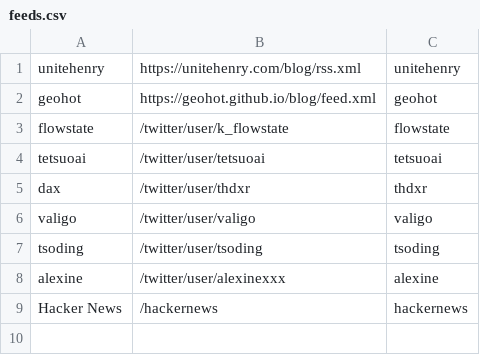
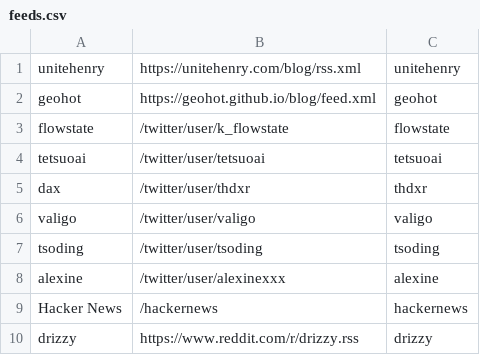
Before and after one commit to unitehenry/viberss, a CSV file: configs/feeds.csv, drawn as a sheet; the diff names each change by its address in the sheet, - before the commit and + after, or states it on an @@ line.

Commit message:
chore: reddit feeds

```diff
--- a/configs/feeds.csv
+++ b/configs/feeds.csv
+row 10: drizzy | https://www.reddit.com/r/drizzy.rss | drizzy
```
Also changed, not shown: 1 other file.
